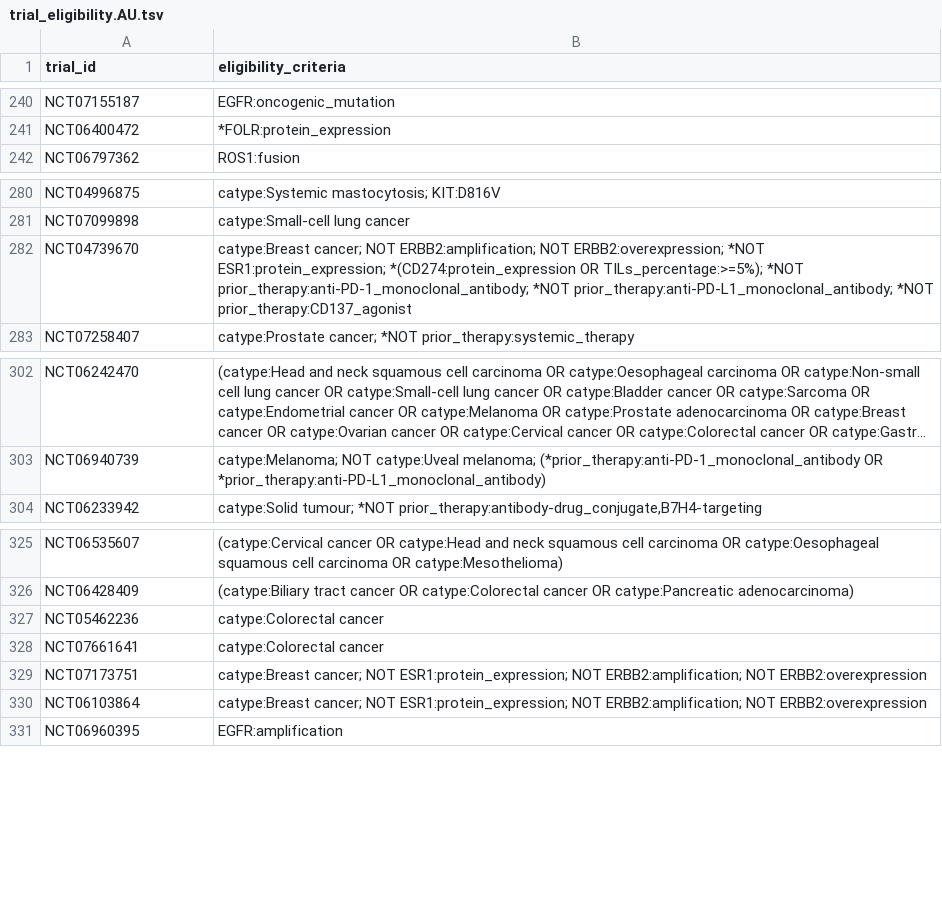
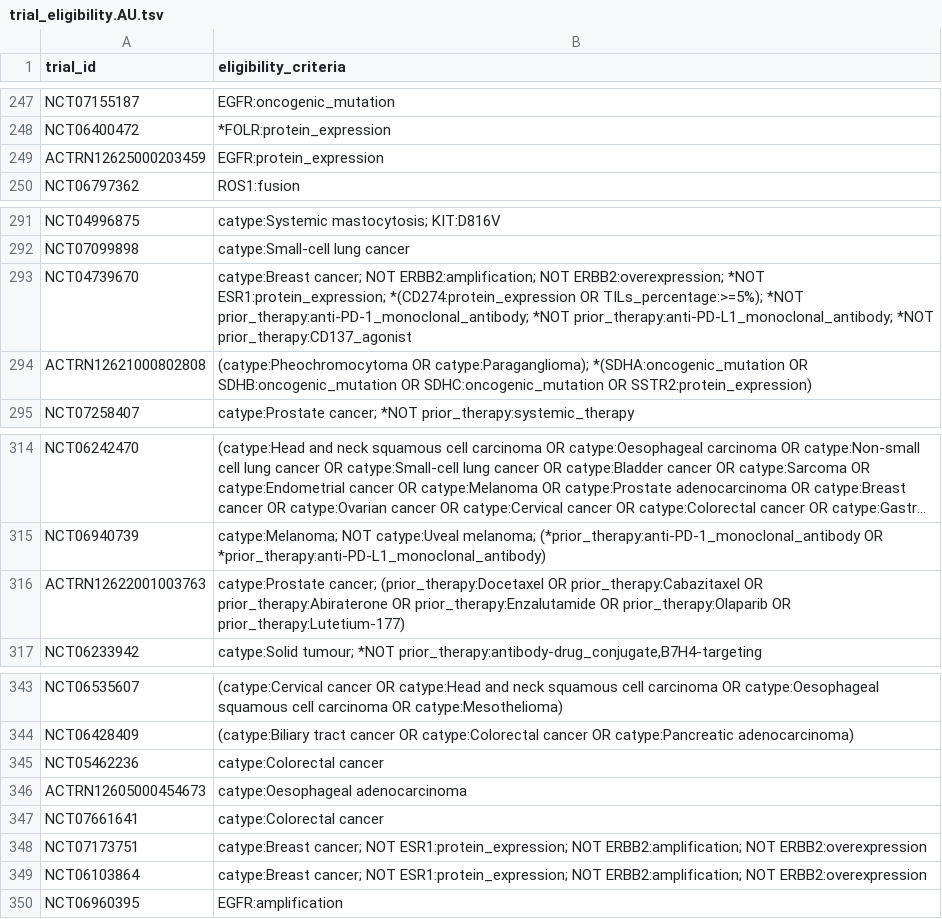
Before and after one commit to fpylin/POTTR, a TSV file: data/trial_eligibility.AU.tsv, drawn as a sheet; only a part is shown, gaps mark what is left out; long unchanged cells end in …; the diff covers the shown part only; the diff names each change by its address in the sheet, - before the commit and + after, or states it on an @@ line.

```diff
--- a/data/trial_eligibility.AU.tsv
+++ b/data/trial_eligibility.AU.tsv
+row 249: ACTRN12625000203459 | EGFR:protein_expression
+row 294: ACTRN12621000802808 | (catype:Pheochromocytoma OR catype:Paraganglioma); *(SDHA:oncogenic_mutation OR SDHB:oncogenic_mutation OR SDHC:oncogenic_mutation OR SSTR2:protein_expression)
+row 316: ACTRN12622001003763 | catype:Prostate cancer; (prior_therapy:Docetaxel OR prior_therapy:Cabazitaxel OR prior_therapy:Abiraterone OR prior_therapy:Enzalutamide OR prior_therapy:Olaparib OR prior_therapy:Lutetium-177)
+row 346: ACTRN12605000454673 | catype:Oesophageal adenocarcinoma
```
Also changed, not shown: 15 added rows elsewhere in this file, 2 other files.
